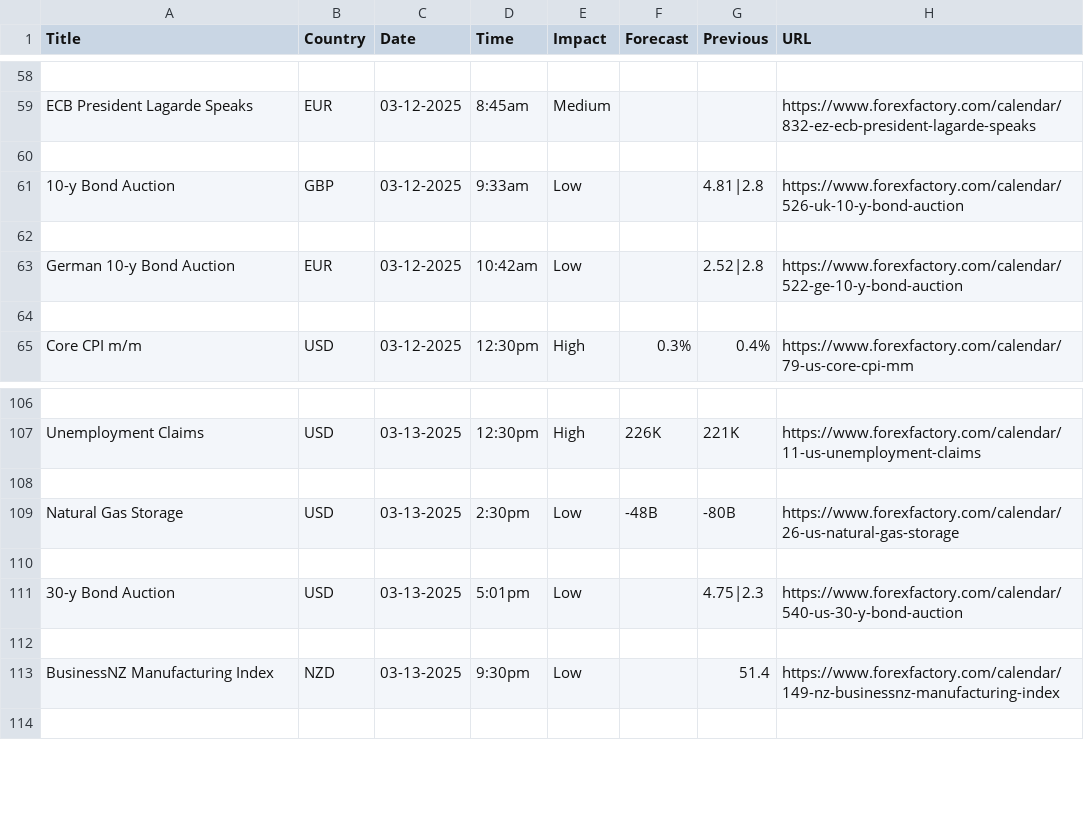
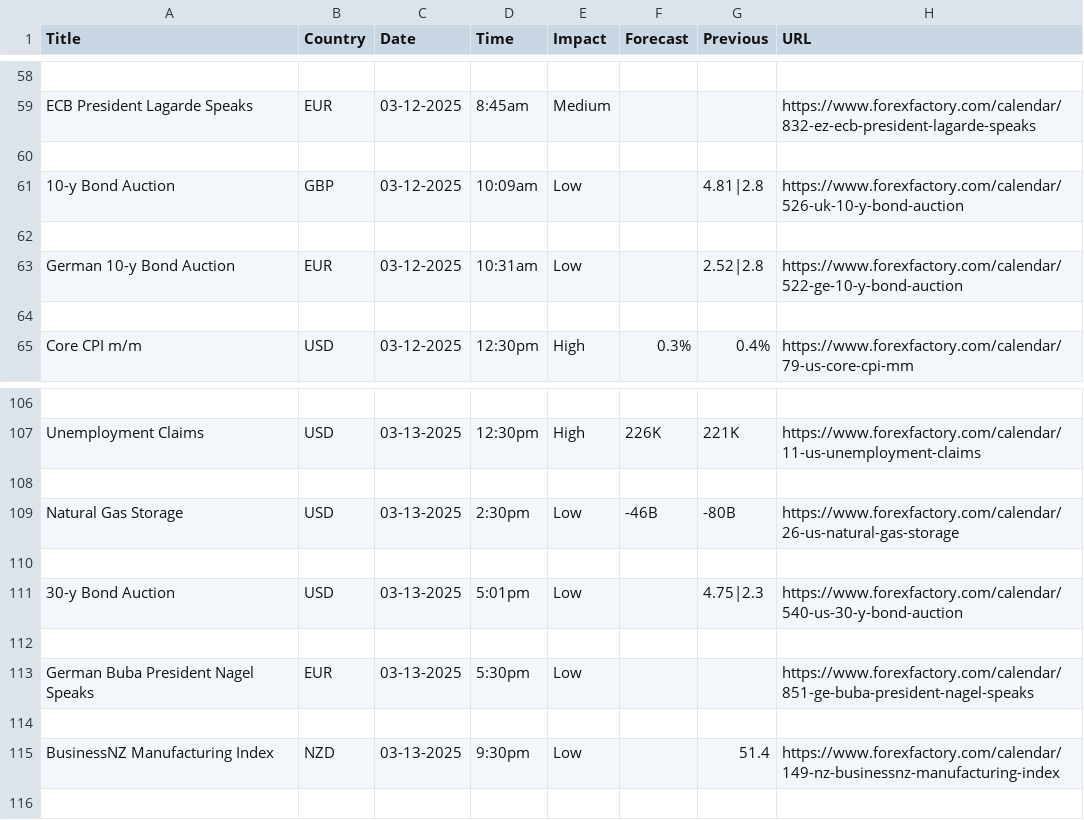
Before and after one commit to jdungao15/tradeLockerV3, a CSV file: economic_events.csv, drawn as a sheet; only a part is shown, gaps mark what is left out.

```diff
--- a/economic_events.csv
+++ b/economic_events.csv
@@ -60,5 +60,5 @@ ECB President Lagarde Speaks,EUR,03-12-2025,8:45am,Medium,,,https://www.forexfac
 
-10-y Bond Auction,GBP,03-12-2025,9:33am,Low,,4.81|2.8,https://www.forexfactory.com/calendar/526-uk-10-y-bond-auction
+10-y Bond Auction,GBP,03-12-2025,10:09am,Low,,4.81|2.8,https://www.forexfactory.com/calendar/526-uk-10-y-bond-auction
 
-German 10-y Bond Auction,EUR,03-12-2025,10:42am,Low,,2.52|2.8,https://www.forexfactory.com/calendar/522-ge-10-y-bond-auction
+German 10-y Bond Auction,EUR,03-12-2025,10:31am,Low,,2.52|2.8,https://www.forexfactory.com/calendar/522-ge-10-y-bond-auction
 
@@ -108,5 +108,7 @@ Unemployment Claims,USD,03-13-2025,12:30pm,High,226K,221K,https://www.forexfacto
 
-Natural Gas Storage,USD,03-13-2025,2:30pm,Low,-48B,-80B,https://www.forexfactory.com/calendar/26-us-natural-gas-storage
+Natural Gas Storage,USD,03-13-2025,2:30pm,Low,-46B,-80B,https://www.forexfactory.com/calendar/26-us-natural-gas-storage
 
 30-y Bond Auction,USD,03-13-2025,5:01pm,Low,,4.75|2.3,https://www.forexfactory.com/calendar/540-us-30-y-bond-auction
+
+German Buba President Nagel Speaks,EUR,03-13-2025,5:30pm,Low,,,https://www.forexfactory.com/calendar/851-ge-buba-president-nagel-speaks
 
```
Also changed, not shown: 2 other files.
